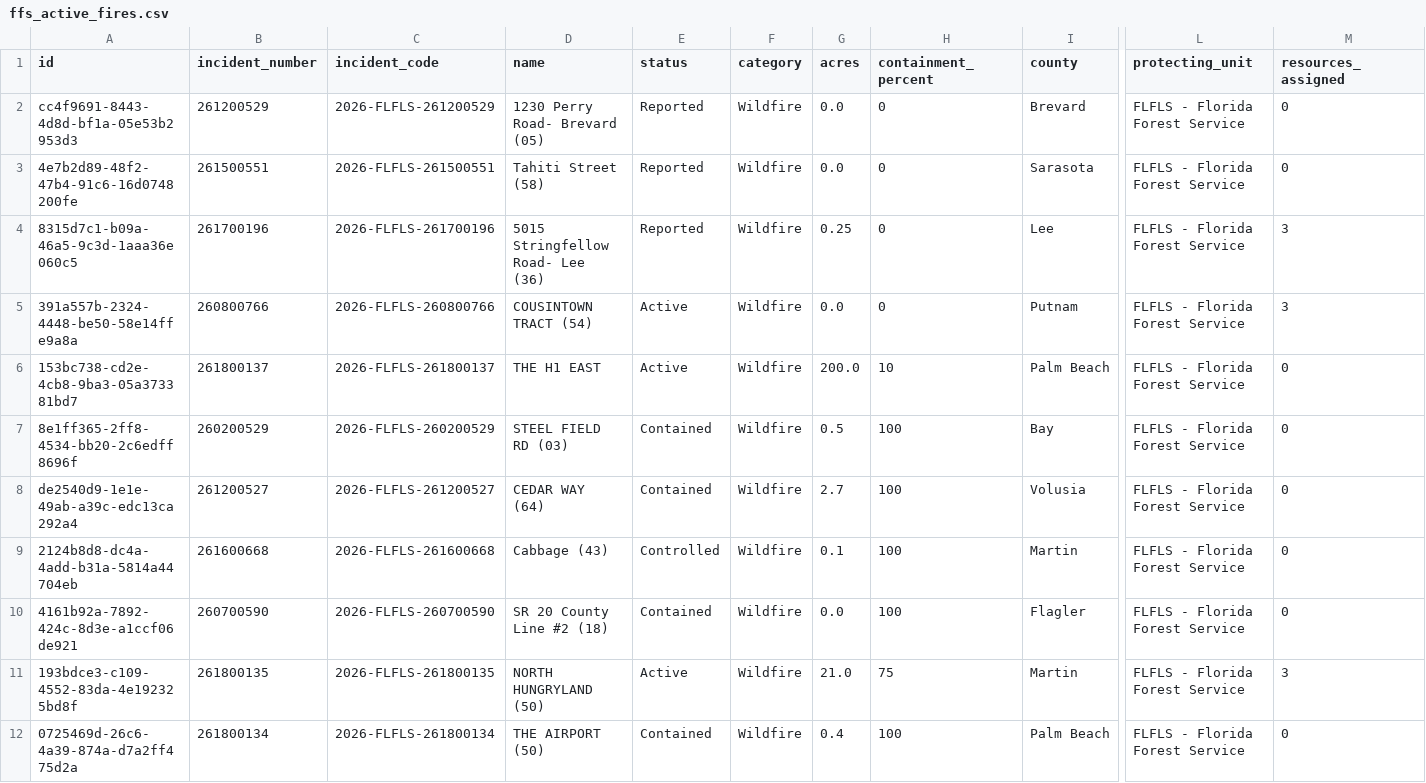
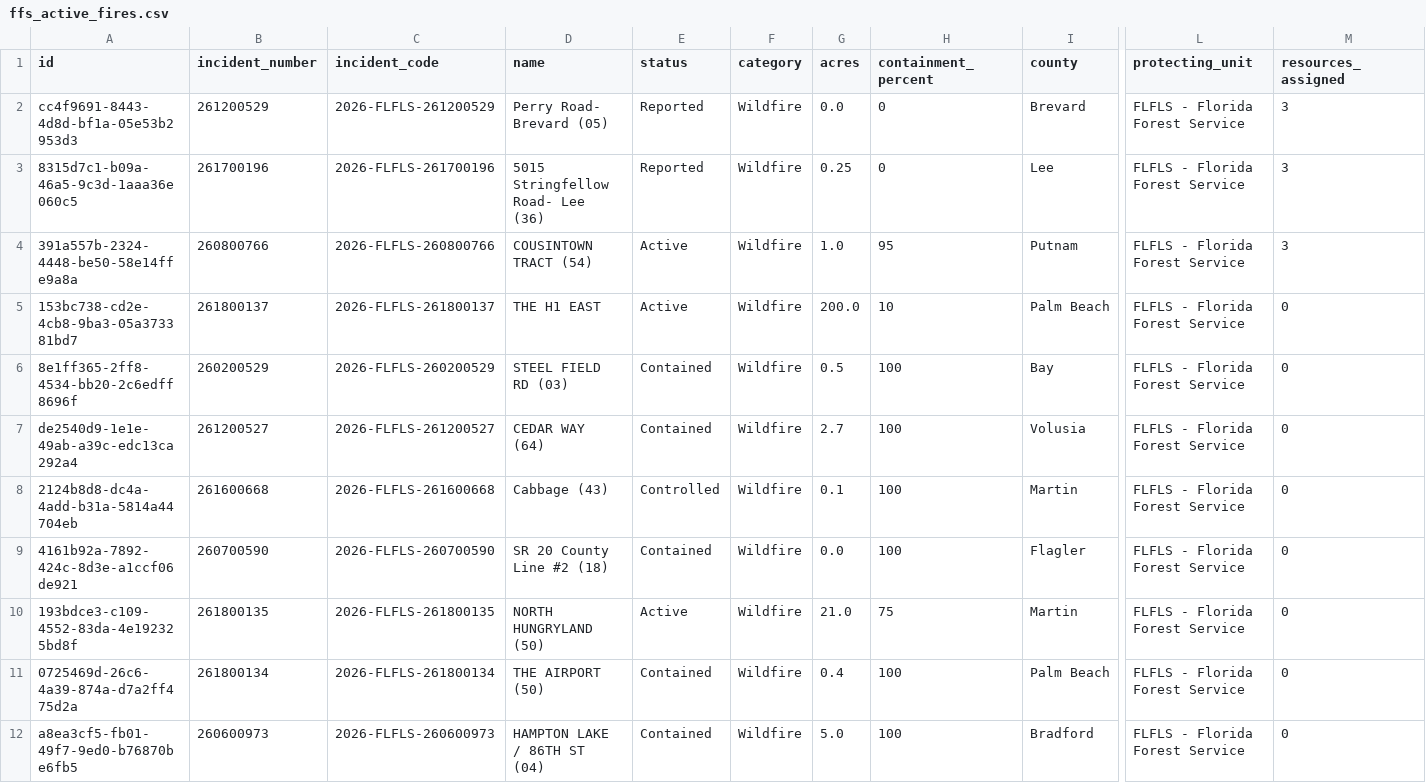
Before and after one commit to SunSentinel/wildfire-tracking-map, a CSV file: ffs_active_fires.csv, drawn as a sheet; only a part is shown, gaps mark what is left out; the shorter side is filled out with more unchanged rows; removed rows and columns are numbered as before the commit, all else as after; rows hold the shown columns only; the diff names each change by its address in the sheet, - before the commit and + after, or states it on an @@ line.

```diff
--- a/ffs_active_fires.csv
+++ b/ffs_active_fires.csv
-D2 (name): 1230 Perry Road- Brevard (05)
+D2 (name): Perry Road- Brevard (05)
-M2 (resources_assigned): 0
+M2 (resources_assigned): 3
-row 3: 4e7b2d89-48f2-47b4-91c6-16d0748200fe | 261500551 | 2026-FLFLS-261500551 | Tahiti Street (58) | Reported | Wildfire | 0.0 | 0 | Sarasota | FLFLS - Florida Forest Service | 0
-G4 (acres): 0.0
+G4 (acres): 1.0
-H4 (containment_percent): 0
+H4 (containment_percent): 95
-M10 (resources_assigned): 3
+M10 (resources_assigned): 0
```
Also changed, not shown: 2 other files.
